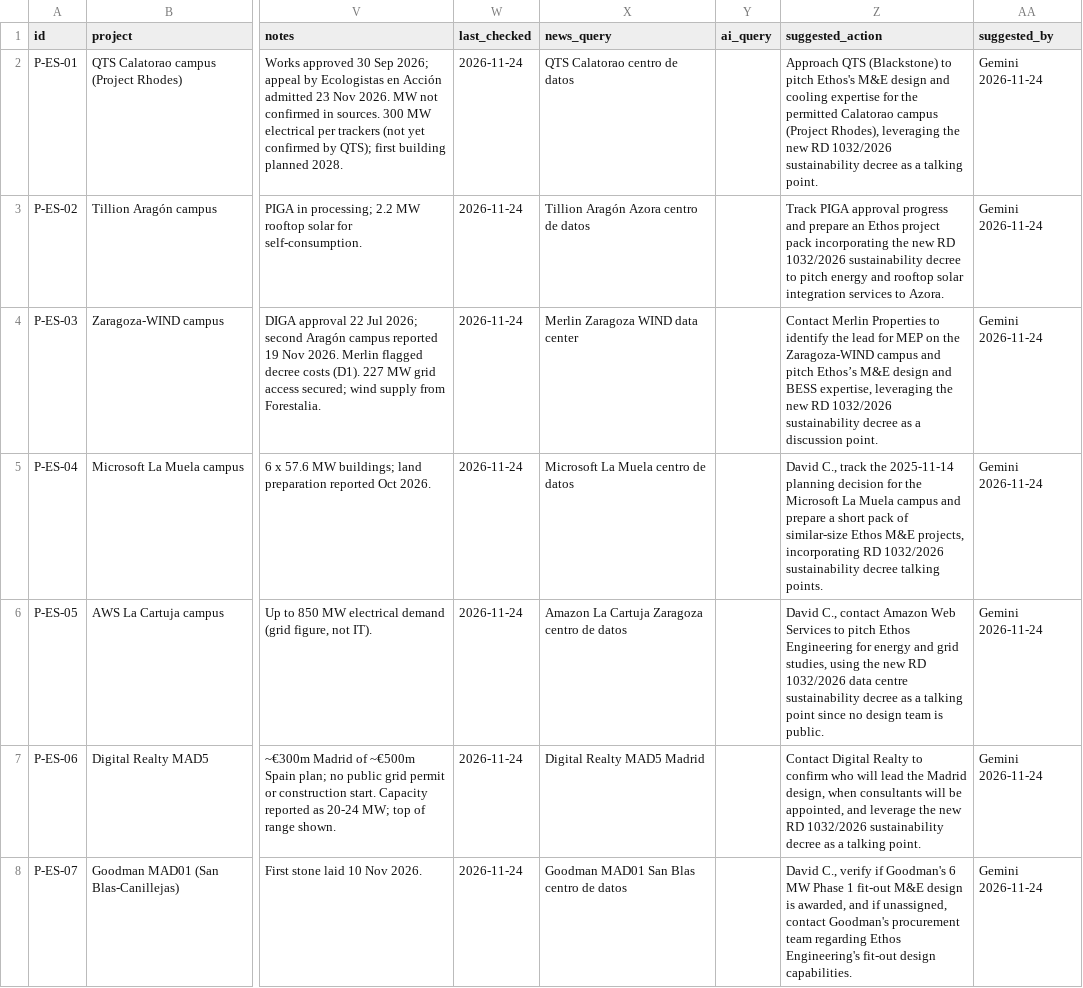
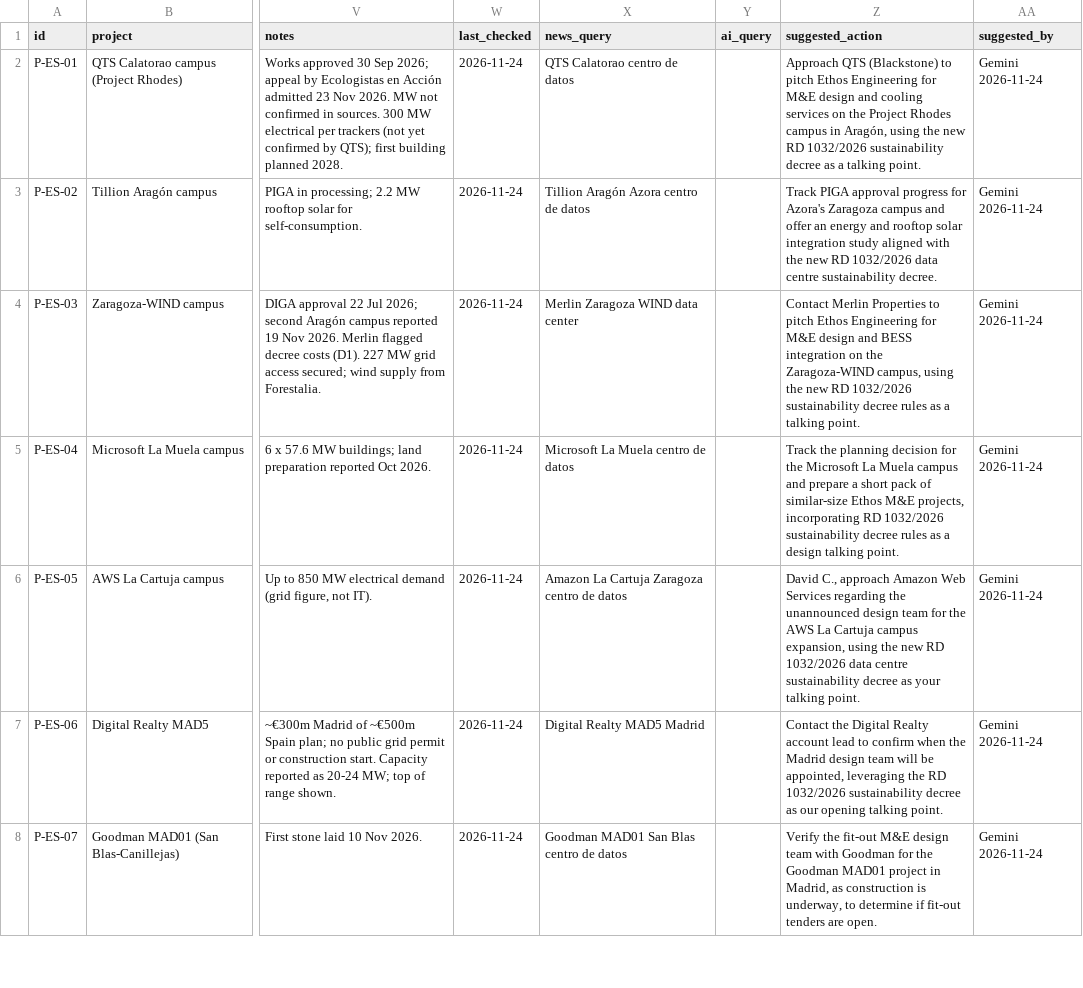
Before and after one commit to C-D4V1D/ethos-intel-tracker, a CSV file: data/projects.csv, drawn as a sheet; only a part is shown, gaps mark what is left out; the diff covers the shown part only; the diff names each change by its address in the sheet, - before the commit and + after, or states it on an @@ line.

```diff
--- a/data/projects.csv
+++ b/data/projects.csv
-Z2 (suggested_action): …to pitch Ethos's M&E design and cooling expertise for the permitted Calatorao campus (Project Rhodes), leveraging the new…
+Z2 (suggested_action): …to pitch Ethos Engineering for M&E design and cooling services on the Project Rhodes campus in Aragón, using the new…
-Z3 (suggested_action): …approval progress and prepare an Ethos project pack incorporating the new RD 1032/2026 sustainability decree to pitch energy and rooftop solar integration services to Azora.
+Z3 (suggested_action): …approval progress for Azora's Zaragoza campus and offer an energy and rooftop solar integration study aligned with the new RD 1032/2026 data centre sustainability decree.
-Z4 (suggested_action): …Properties to identify the lead for MEP on the Zaragoza-WIND campus and pitch Ethos’s M&E design and BESS expertise, leveraging the new RD 1032/2026 sustainability decree as a discussion point.
+Z4 (suggested_action): …Properties to pitch Ethos Engineering for M&E design and BESS integration on the Zaragoza-WIND campus, using the new RD 1032/2026 sustainability decree rules as a talking point.
-Z5 (suggested_action): David C., track the 2025-11-14 planning decision for the Microsoft La Muela campus and prepare a short pack of similar-size Ethos M&E projects, incorporating RD 1032/2026 sustainability decree talking points.
+Z5 (suggested_action): Track the planning decision for the Microsoft La Muela campus and prepare a short pack of similar-size Ethos M&E projects, incorporating RD 1032/2026 sustainability decree rules as a design talking point.
-Z6 (suggested_action): David C., contact Amazon Web Services to pitch Ethos Engineering for energy and grid studies, using the new RD 1032/2026 data centre sustainability decree as a talking point since no design team is public.
+Z6 (suggested_action): David C., approach Amazon Web Services regarding the unannounced design team for the AWS La Cartuja campus expansion, using the new RD 1032/2026 data centre sustainability decree as your talking point.
-Z7 (suggested_action): Contact Digital Realty to confirm who will lead the Madrid design, when consultants will be appointed, and leverage the new RD 1032/2026 sustainability decree as a talking point.
+Z7 (suggested_action): Contact the Digital Realty account lead to confirm when the Madrid design team will be appointed, leveraging the RD 1032/2026 sustainability decree as our opening talking point.
-Z8 (suggested_action): David C., verify if Goodman's 6 MW Phase 1 fit-out M&E design is awarded, and if unassigned, contact Goodman's procurement team regarding Ethos Engineering's fit-out design capabilities.
+Z8 (suggested_action): Verify the fit-out M&E design team with Goodman for the Goodman MAD01 project in Madrid, as construction is underway, to determine if fit-out tenders are open.
```
Also changed, not shown: 2 added rows and 21 edited cells elsewhere in this file, data/ai_scan.csv, data/changes.csv, 6 other files.
